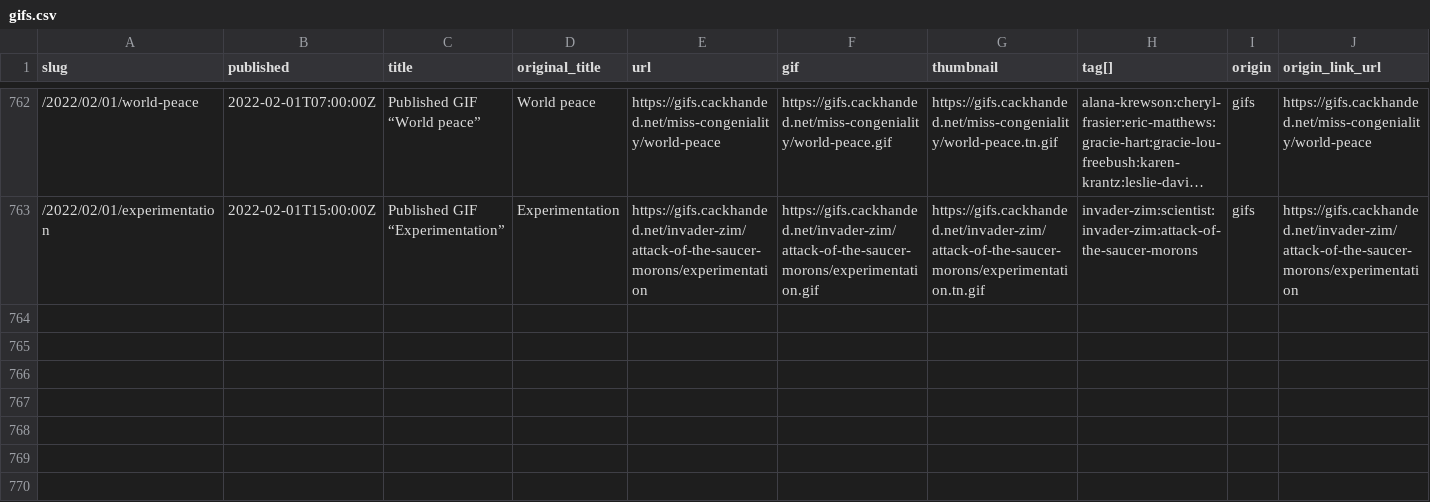
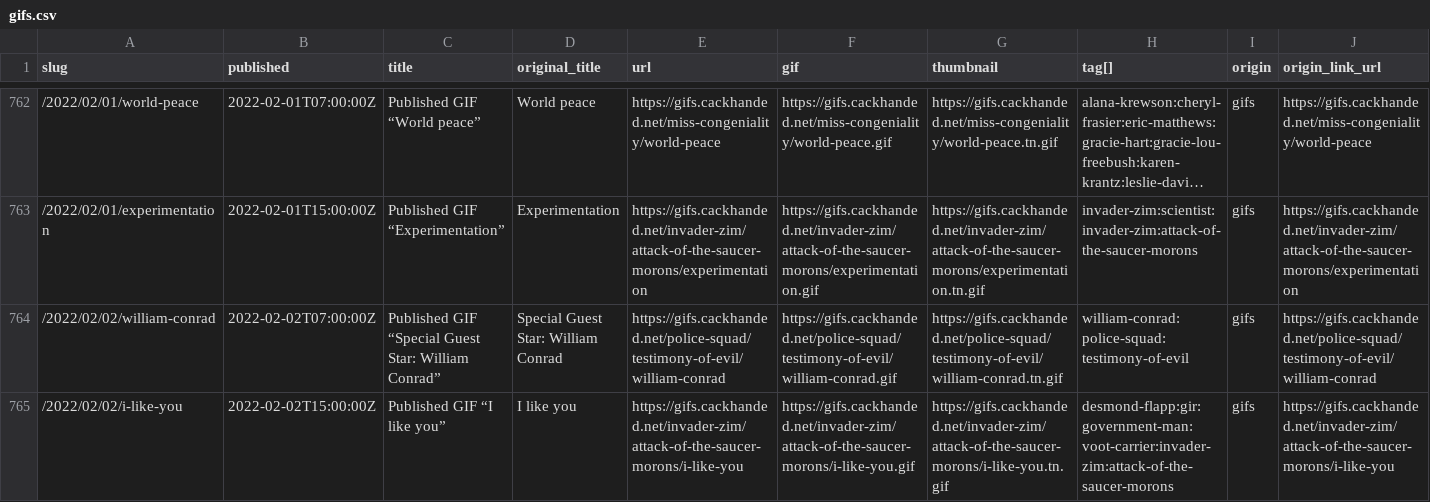
Before and after one commit to norm/marknormanfrancis.com, a CSV file: source/gifs.csv, drawn as a sheet; only a part is shown, gaps mark what is left out; long unchanged cells end in …; rows hold the shown columns only; the diff names each change by its address in the sheet, - before the commit and + after, or states it on an @@ line.

```diff
--- a/source/gifs.csv
+++ b/source/gifs.csv
+row 764: /2022/02/02/william-conrad | 2022-02-02T07:00:00Z | Published GIF “Special Guest Star: William Conrad” | Special Guest Star: William Conrad | https://gifs.cackhanded.net/police-squad/testimony-of-evil/william-conrad | https://gifs.cackhanded.net/police-squad/testimony-of-evil/william-conrad.gif | https://gifs.cackhanded.net/police-squad/testimony-of-evil/william-conrad.tn.gif | william-conrad:police-squad:testimony-of-evil | gifs | https://gifs.cackhanded.net/police-squad/testimony-of-evil/william-conrad
+row 765: /2022/02/02/i-like-you | 2022-02-02T15:00:00Z | Published GIF “I like you” | I like you | https://gifs.cackhanded.net/invader-zim/attack-of-the-saucer-morons/i-like-you | https://gifs.cackhanded.net/invader-zim/attack-of-the-saucer-morons/i-like-you.gif | https://gifs.cackhanded.net/invader-zim/attack-of-the-saucer-morons/i-like-you.tn.gif | desmond-flapp:gir:government-man:voot-carrier:invader-zim:attack-of-the-saucer-morons | gifs | https://gifs.cackhanded.net/invader-zim/attack-of-the-saucer-morons/i-like-you
```
Also changed, not shown: 4 other files.
